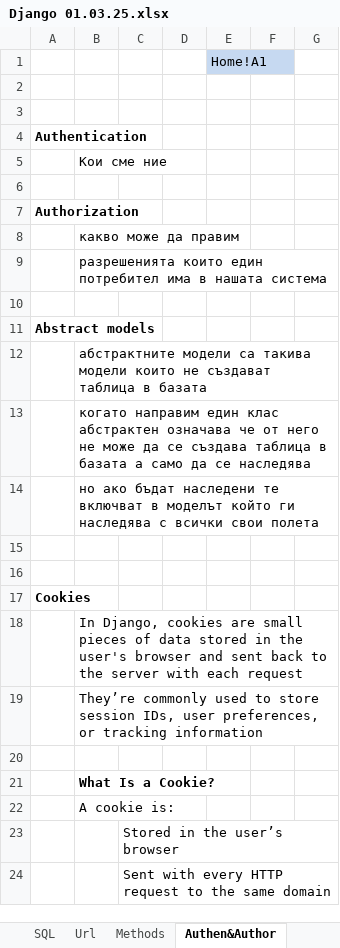
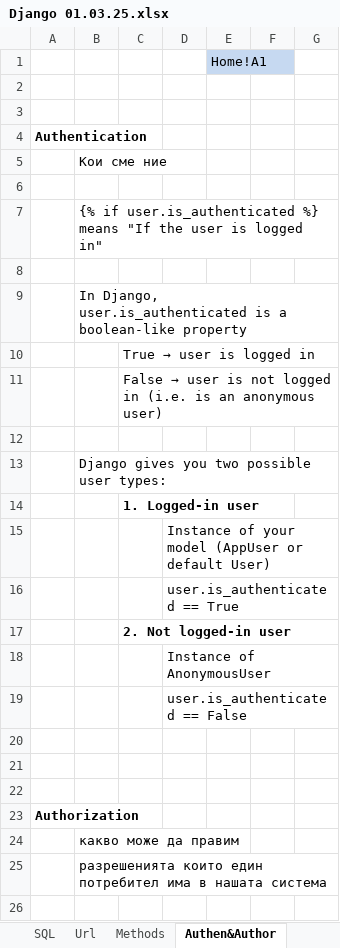
Before and after one commit to Vasil-S-Vasilev/git_test, an Excel workbook: Django 01.03.25.xlsx, sheet Authen&Author, drawn as a sheet; only a part is shown; the shorter side is filled out with more unchanged rows; values as stored, in another font and other column widths than the file's, no borders; charts and pictures not drawn; the diff covers the shown part only; the diff names each change by its address in the sheet, - before the commit and + after, or states it on an @@ line.

```diff
--- a/Django 01.03.25.xlsx (sheet Authen&Author)
+++ b/Django 01.03.25.xlsx (sheet Authen&Author)
+row 7:  | {% if user.is_authenticated %} means "If the user is logged in"
+row 8: (empty)
+row 9:  | In Django, user.is_authenticated is a boolean-like property
+row 10:  |  | True → user is logged in
+row 11:  |  | False → user is not logged in (i.e. is an anonymous user)
+row 12: (empty)
+row 13:  | Django gives you two possible user types:
+row 14:  |  | 1. Logged-in user
+row 15:  |  |  | Instance of your model (AppUser or default User)
+row 16:  |  |  | user.is_authenticated == True
+row 17:  |  | 2. Not logged-in user
+row 18:  |  |  | Instance of AnonymousUser
+row 19:  |  |  | user.is_authenticated == False
+row 20: (empty)
+row 21: (empty)
+row 22: (empty)
```
Also changed, not shown: 59 added rows elsewhere in this sheet, sheet Extending User, sheet Home, other sheet tabs, charts or pictures.
